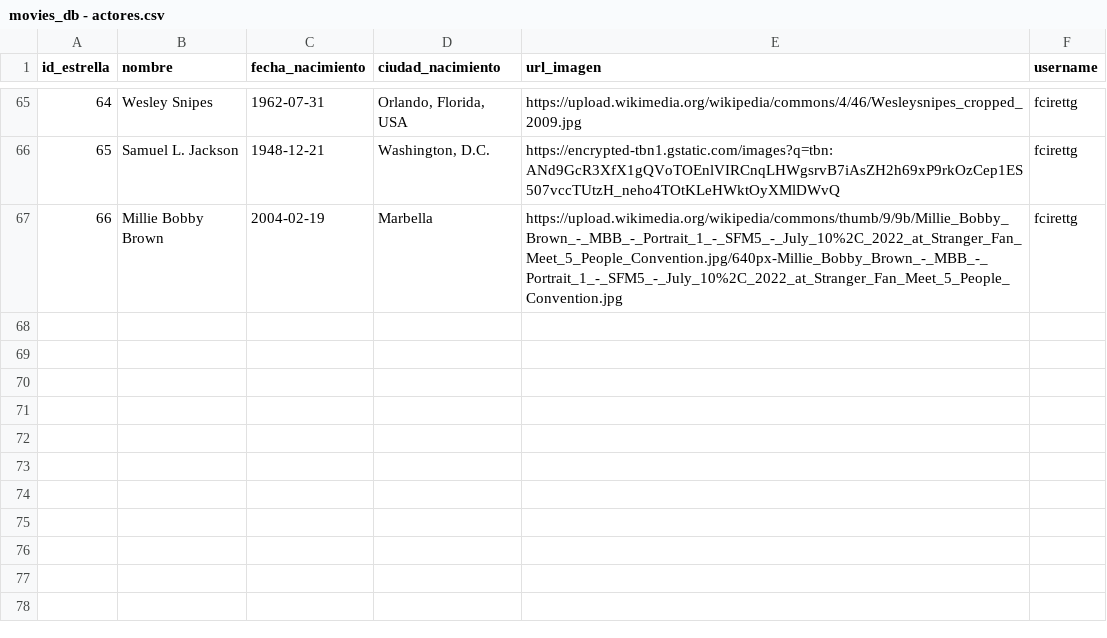
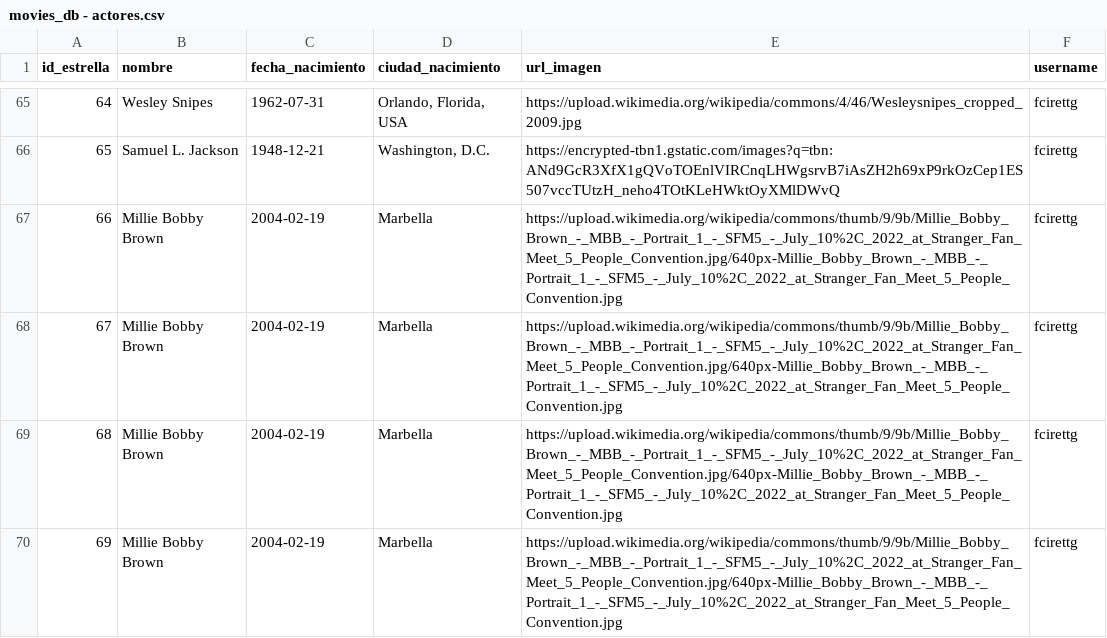
Before and after one commit to SebastianDQQ/curso_python, a CSV file: movieDB/datos/movies_db - actores.csv, drawn as a sheet; only a part is shown, gaps mark what is left out; the diff names each change by its address in the sheet, - before the commit and + after, or states it on an @@ line.

Commit message:
Se agrego index, peliculas, base y actores

```diff
--- a/movieDB/datos/movies_db - actores.csv
+++ b/movieDB/datos/movies_db - actores.csv
+row 68: 67 | Millie Bobby Brown | 2004-02-19 | Marbella | https://upload.wikimedia.org/wikipedia/commons/thumb/9/9b/Millie_Bobby_Brown_-_MBB_-_Portrait_1_-_SFM5_-_July_10%2C_2022_at_Stranger_Fan_Meet_5_People_Convention.jpg/640px-Millie_Bobby_Brown_-_MBB_-_Portrait_1_-_SFM5_-_July_10%2C_2022_at_Stranger_Fan_Meet_5_People_Convention.jpg | fcirettg
+row 69: 68 | Millie Bobby Brown | 2004-02-19 | Marbella | https://upload.wikimedia.org/wikipedia/commons/thumb/9/9b/Millie_Bobby_Brown_-_MBB_-_Portrait_1_-_SFM5_-_July_10%2C_2022_at_Stranger_Fan_Meet_5_People_Convention.jpg/640px-Millie_Bobby_Brown_-_MBB_-_Portrait_1_-_SFM5_-_July_10%2C_2022_at_Stranger_Fan_Meet_5_People_Convention.jpg | fcirettg
+row 70: 69 | Millie Bobby Brown | 2004-02-19 | Marbella | https://upload.wikimedia.org/wikipedia/commons/thumb/9/9b/Millie_Bobby_Brown_-_MBB_-_Portrait_1_-_SFM5_-_July_10%2C_2022_at_Stranger_Fan_Meet_5_People_Convention.jpg/640px-Millie_Bobby_Brown_-_MBB_-_Portrait_1_-_SFM5_-_July_10%2C_2022_at_Stranger_Fan_Meet_5_People_Convention.jpg | fcirettg
```
Also changed, not shown: movieDB/datos/movies_db - peliculas.csv, movieDB/datos/movies_db - relacion.csv, 5 other files.
